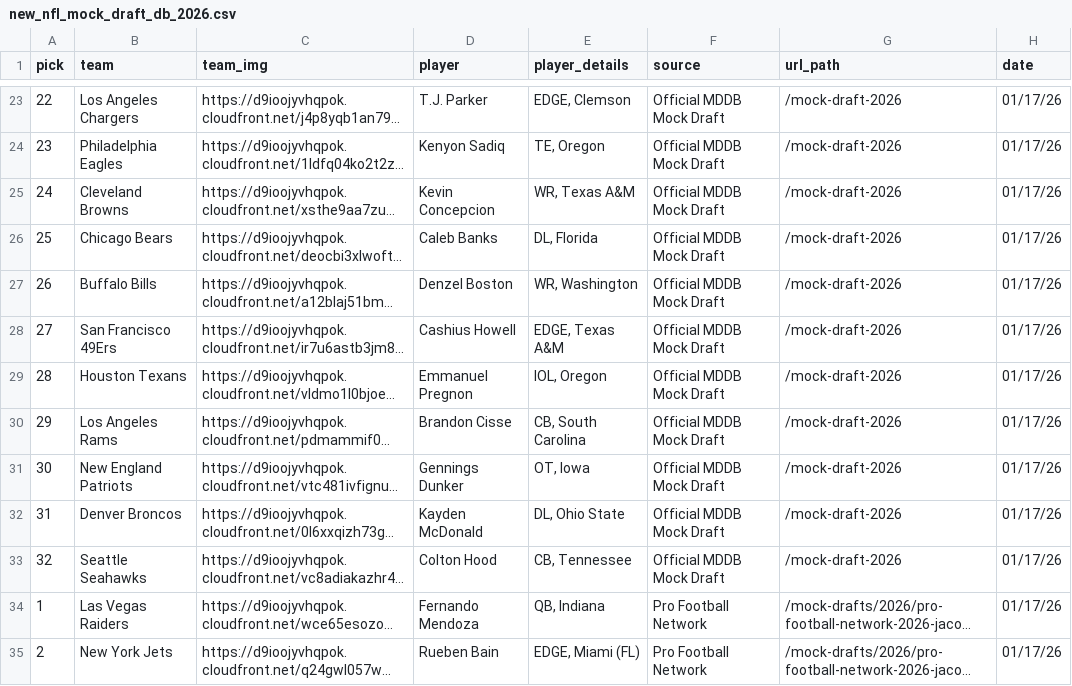
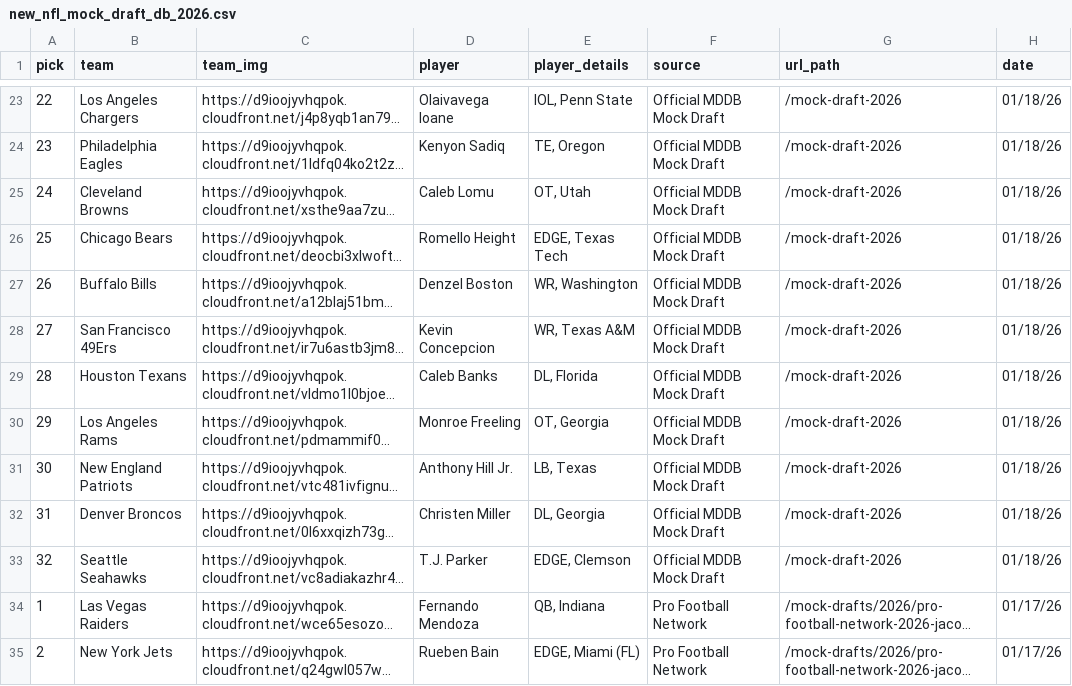
Before and after one commit to aaroncolesmith/data_nfl_mock_draft, a CSV file: data/new_nfl_mock_draft_db_2026.csv, drawn as a sheet; only a part is shown, gaps mark what is left out; long unchanged cells end in …; the diff covers the shown part only; the diff names each change by its address in the sheet, - before the commit and + after, or states it on an @@ line.

```diff
--- a/data/new_nfl_mock_draft_db_2026.csv
+++ b/data/new_nfl_mock_draft_db_2026.csv
-D23 (player): T.J. Parker
+D23 (player): Olaivavega Ioane
-E23 (player_details): EDGE, Clemson
+E23 (player_details): IOL, Penn State
-H23:H33 (date): 01/17/26
+H23:H33 (date): 01/18/26
-D25 (player): Kevin Concepcion
+D25 (player): Caleb Lomu
-E25 (player_details): WR, Texas A&M
+E25 (player_details): OT, Utah
-D26 (player): Caleb Banks
+D26 (player): Romello Height
-E26 (player_details): DL, Florida
+E26 (player_details): EDGE, Texas Tech
-D28 (player): Cashius Howell
+D28 (player): Kevin Concepcion
-E28 (player_details): EDGE, Texas A&M
+E28 (player_details): WR, Texas A&M
-D29 (player): Emmanuel Pregnon
+D29 (player): Caleb Banks
-E29 (player_details): IOL, Oregon
+E29 (player_details): DL, Florida
-D30 (player): Brandon Cisse
+D30 (player): Monroe Freeling
-E30 (player_details): CB, South Carolina
+E30 (player_details): OT, Georgia
-D31 (player): Gennings Dunker
+D31 (player): Anthony Hill Jr.
-E31 (player_details): OT, Iowa
+E31 (player_details): LB, Texas
-D32 (player): Kayden McDonald
+D32 (player): Christen Miller
-E32 (player_details): DL, Ohio State
+E32 (player_details): DL, Georgia
-D33 (player): Colton Hood
+D33 (player): T.J. Parker
-E33 (player_details): CB, Tennessee
+E33 (player_details): EDGE, Clemson
```
Also changed, not shown: 51 edited cells elsewhere in this file, 1 other file.
